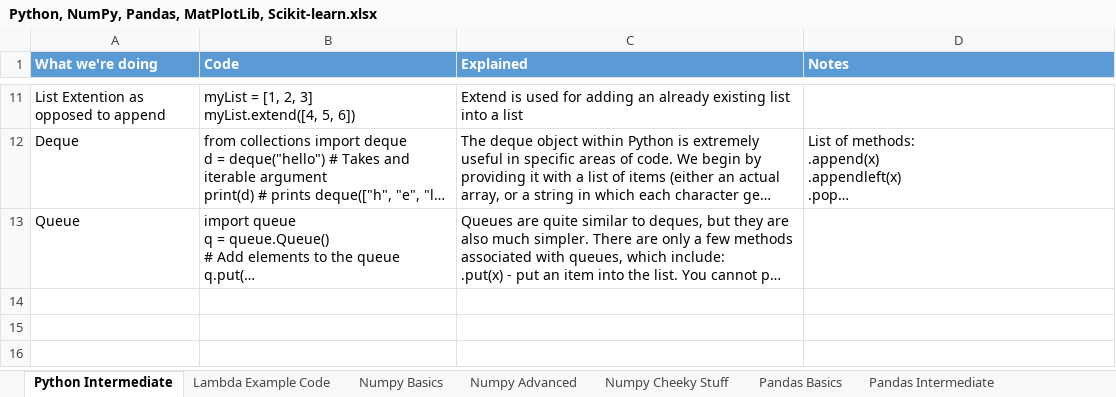
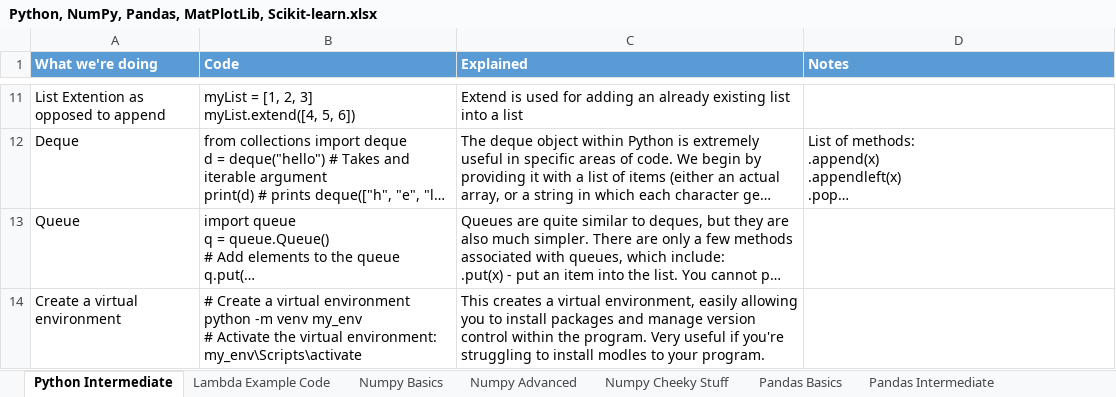
Before and after one commit to ClassicConor/ProgrammingCheatsheets, an Excel workbook: Python, NumPy, Pandas, MatPlotLib, Scikit-learn.xlsx, sheet Python Intermediate, drawn as a sheet; only a part is shown, gaps mark what is left out; long unchanged cells end in …; values as stored, in another font and other column widths than the file's, no borders; table styles not drawn; ↵ is a line break in a cell; the diff names each change by its address in the sheet, - before the commit and + after, or states it on an @@ line.

```diff
--- a/Python, NumPy, Pandas, MatPlotLib, Scikit-learn.xlsx (sheet Python Intermediate)
+++ b/Python, NumPy, Pandas, MatPlotLib, Scikit-learn.xlsx (sheet Python Intermediate)
+row 14: Create a virtual environment | # Create a virtual environment ↵ python -m venv my_env ↵ # Activate the virtual environment: ↵ my_env\Scripts\activate | This creates a virtual environment, easily allowing you to install packages and manage version control within the program. Very useful if you're struggling to install modles to your program.
```
Also changed, not shown: sheet Pandas Basics, sheet Numpy Advanced, sheet Pandas Advanced, other sheet tabs, Java Cheatsheat.xlsx, PHP and CodeIgniter Cheatsheet.xlsx, 1 other file.
